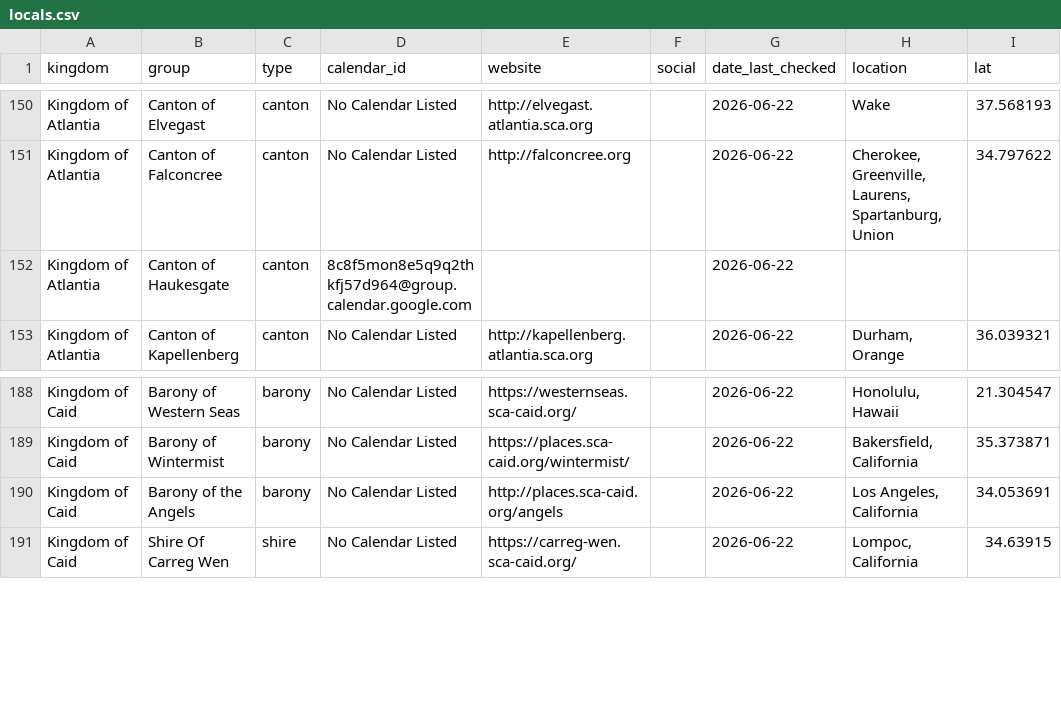
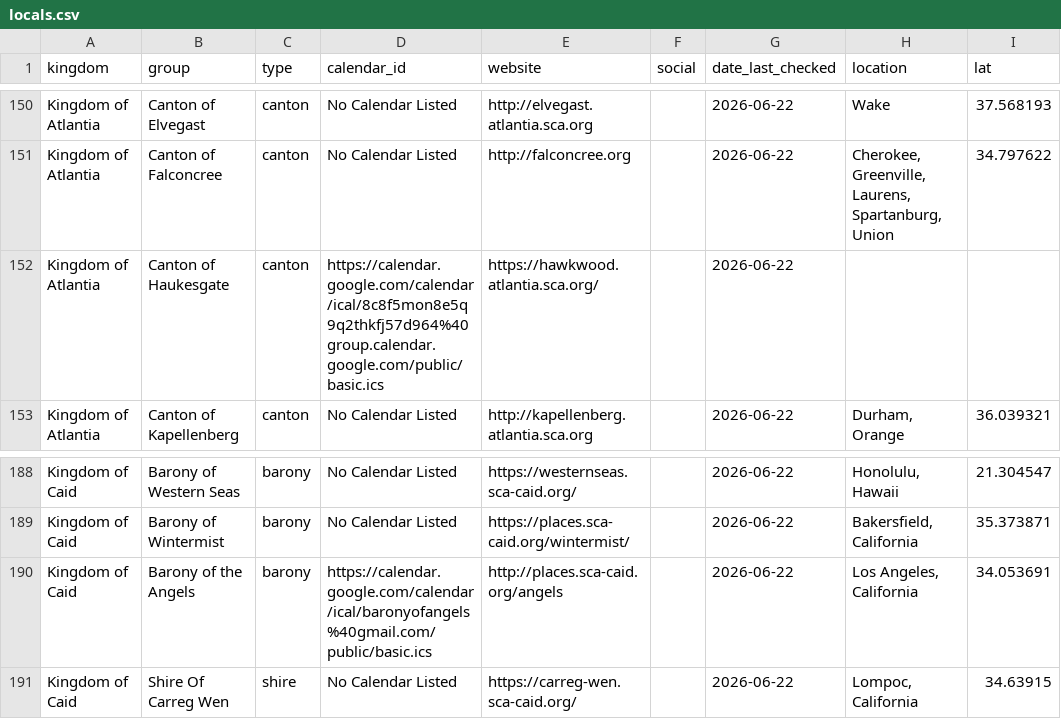
Before and after one commit to khs/scamap, a CSV file: locals.csv, drawn as a sheet; only a part is shown, gaps mark what is left out; the diff covers the shown part only; the diff names each change by its address in the sheet, - before the commit and + after, or states it on an @@ line.

```diff
--- a/locals.csv
+++ b/locals.csv
-D152 (calendar_id): 8c8f5mon8e5q9q2thkfj57d964@group.calendar.google.com
+D152 (calendar_id): https://calendar.google.com/calendar/ical/8c8f5mon8e5q9q2thkfj57d964%40group.calendar.google.com/public/basic.ics
-E152 (website): (empty)
+E152 (website): https://hawkwood.atlantia.sca.org/
-D190 (calendar_id): No Calendar Listed
+D190 (calendar_id): https://calendar.google.com/calendar/ical/baronyofangels%40gmail.com/public/basic.ics
```
Also changed, not shown: 22 edited cells elsewhere in this file.
